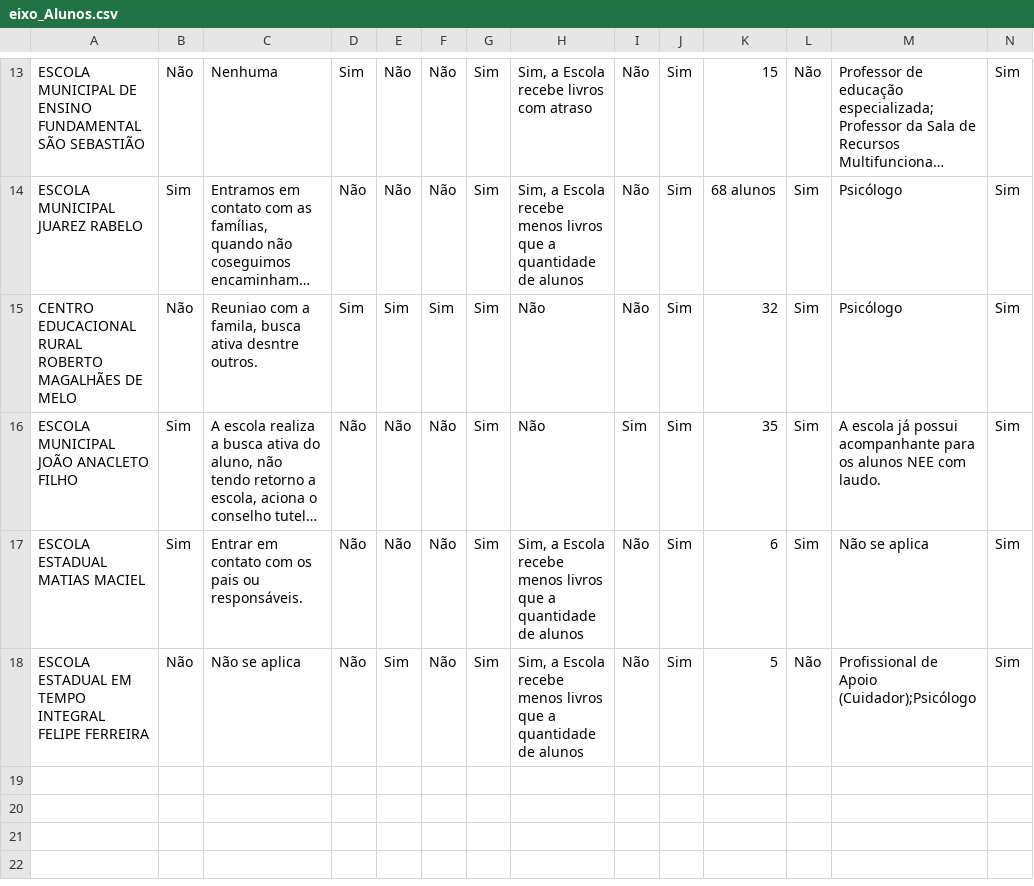
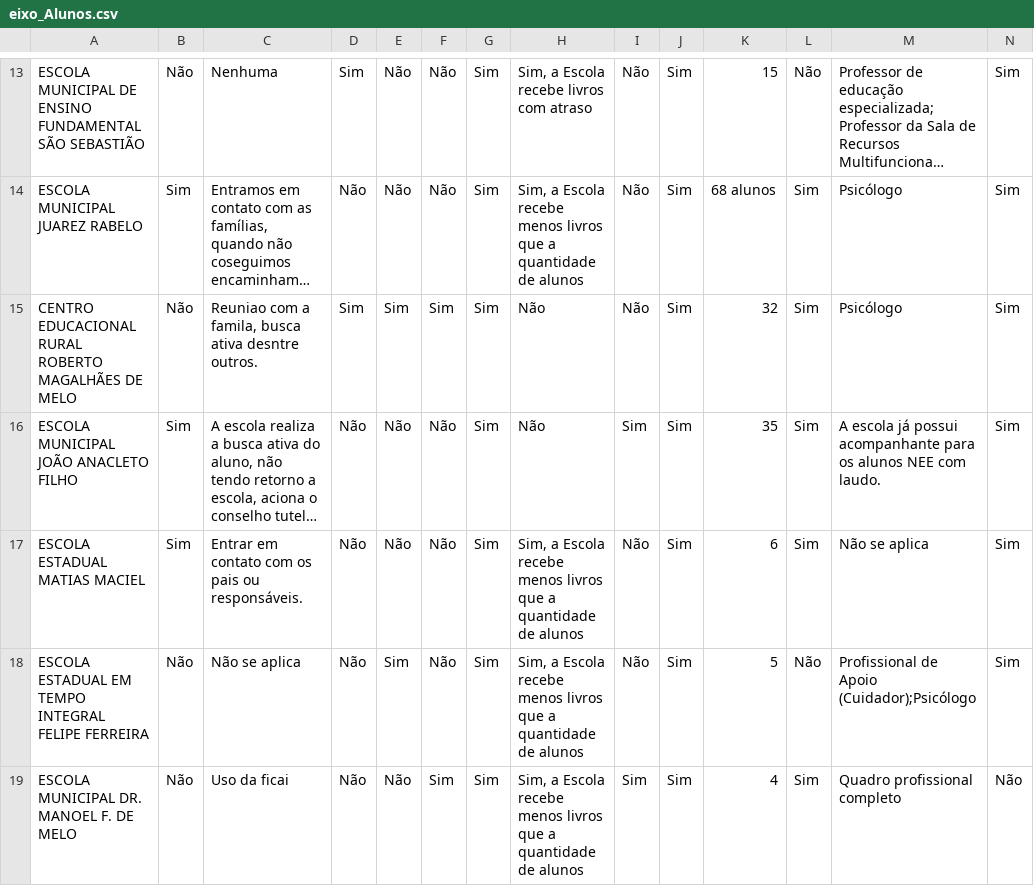
Before and after one commit to RafaelGalvaoRN/monitor_escolar, a CSV file: data/eixo_Alunos.csv, drawn as a sheet; only a part is shown, gaps mark what is left out; long unchanged cells end in …; rows hold the shown columns only; the diff names each change by its address in the sheet, - before the commit and + after, or states it on an @@ line.

```diff
--- a/data/eixo_Alunos.csv
+++ b/data/eixo_Alunos.csv
+row 19: ESCOLA MUNICIPAL DR. MANOEL F. DE MELO | Não | Uso da ficai | Não | Não | Sim | Sim | Sim, a Escola recebe menos livros que a quantidade de alunos | Sim | Sim | 4 | Sim | Quadro profissional completo | Não
```
Also changed, not shown: data/eixo_Estrutura_Fisica_Funcionamento.csv, data/eixo_Gestao_Democratica.csv, 15 other files.
